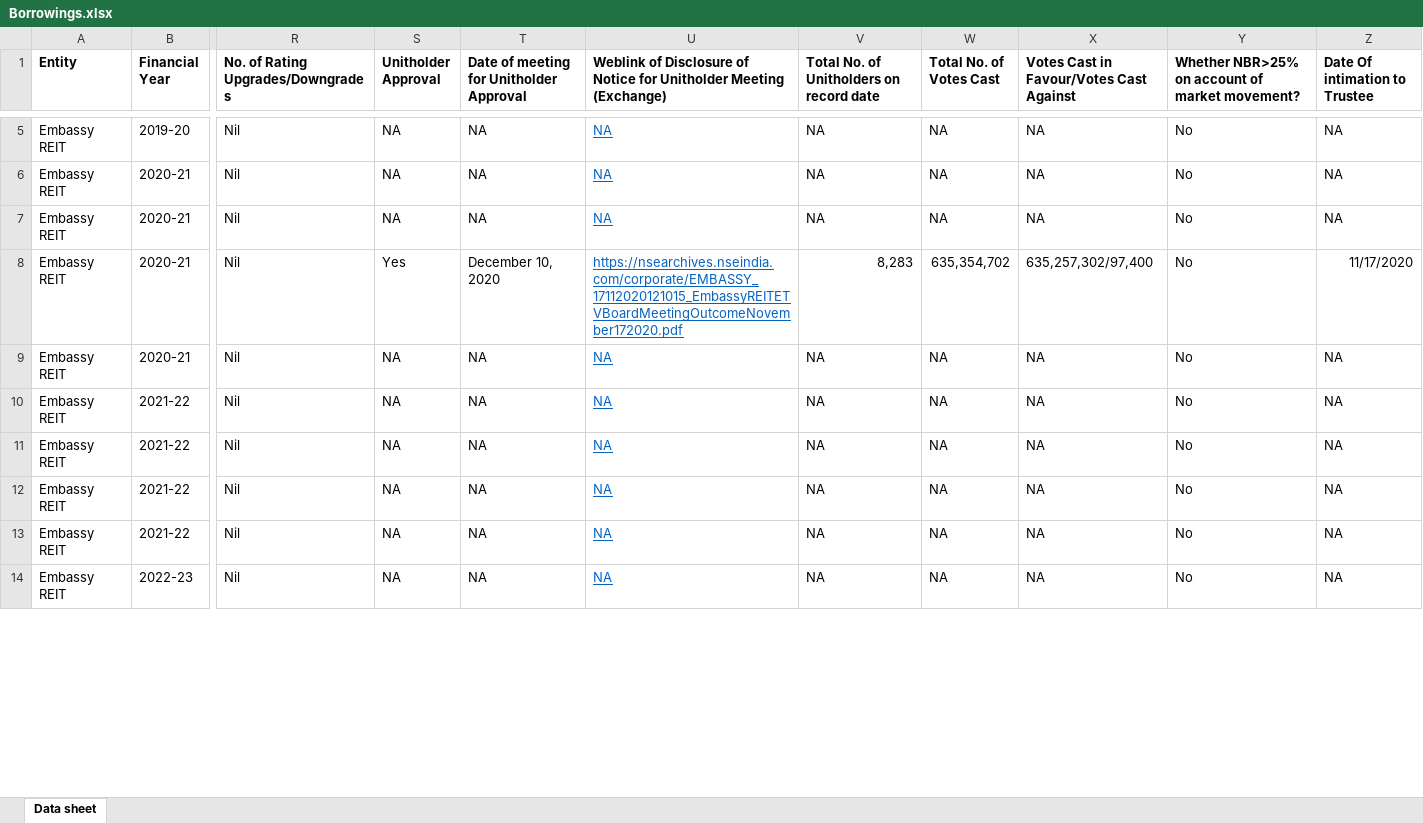
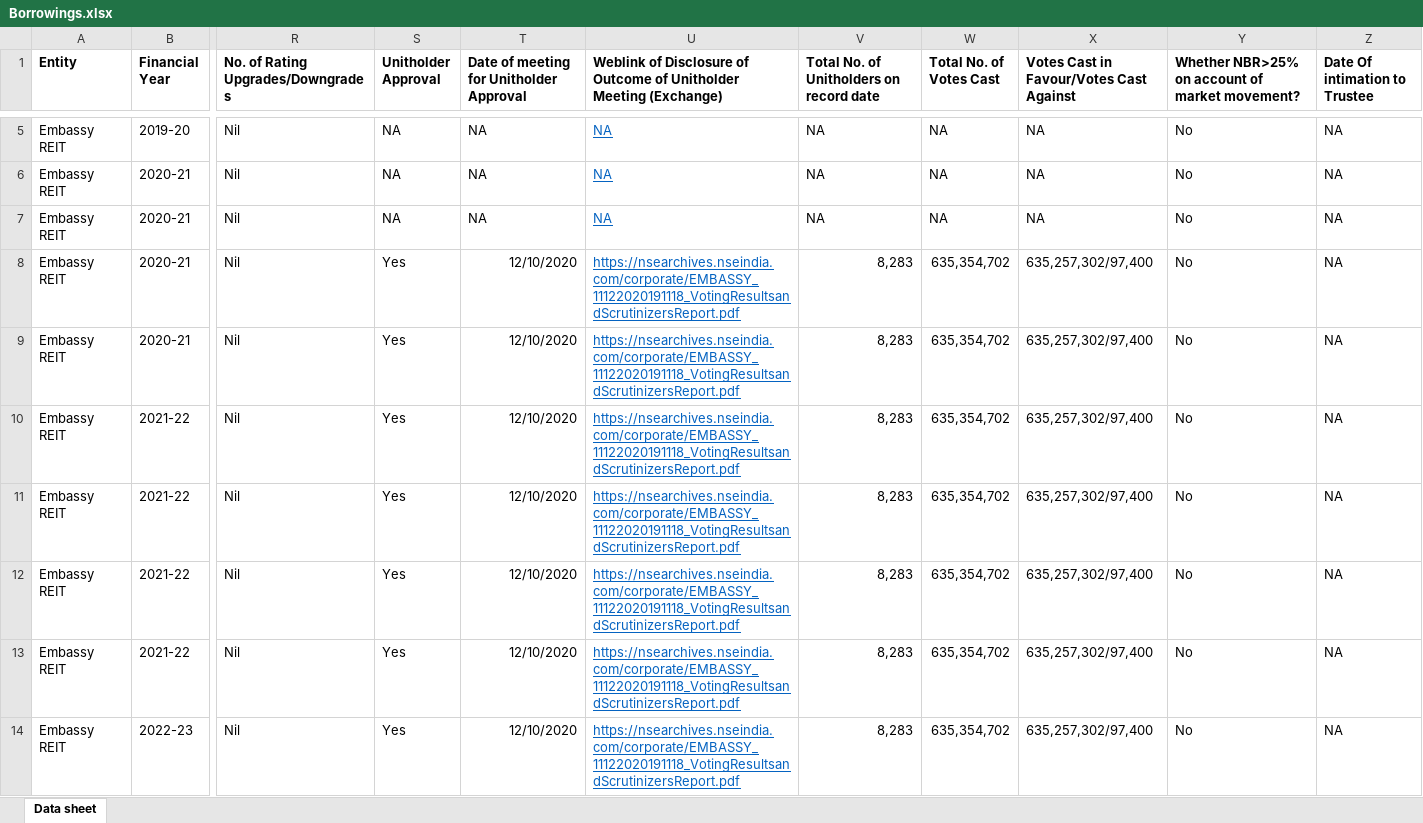
Before and after one commit to Abhi-D1709/reit-invit-dashboard, an Excel workbook: Borrowings.xlsx, sheet Data sheet, drawn as a sheet; only a part is shown, gaps mark what is left out; values as stored, in another font and other column widths than the file's, no borders; the diff covers the shown part only; the diff names each change by its address in the sheet, - before the commit and + after, or states it on an @@ line.

```diff
--- a/Borrowings.xlsx (sheet Data sheet)
+++ b/Borrowings.xlsx (sheet Data sheet)
-U1: …Disclosure of Notice for Unitholder Meeting…
+U1: …Disclosure of Outcome of Unitholder Meeting…
-T8: December 10, 2020
+T8: 12/10/2020
-U8: https://nsearchives.nseindia.com/corporate/EMBASSY_17112020121015_EmbassyREITETVBoardMeetingOutcomeNovember172020.pdf
+U8: https://nsearchives.nseindia.com/corporate/EMBASSY_11122020191118_VotingResultsandScrutinizersReport.pdf
-Z8 (Date Of intimation to Trustee): 11/17/2020
+Z8 (Date Of intimation to Trustee): NA
-S9:S14 (Unitholder Approval): NA
+S9:S14 (Unitholder Approval): Yes
-T9:T14: NA
+T9:T14: 12/10/2020
-U9:U14: NA
+U9:U14: https://nsearchives.nseindia.com/corporate/EMBASSY_11122020191118_VotingResultsandScrutinizersReport.pdf
-V9:V14: NA
+V9:V14: 8,283
-W9:W14 (Total No. of Votes Cast): NA
+W9:W14 (Total No. of Votes Cast): 635,354,702
-X9:X14: NA
+X9:X14: 635,257,302/97,400
```
Also changed, not shown: 279 edited cells and cell formats elsewhere in this sheet, 1 other file.
